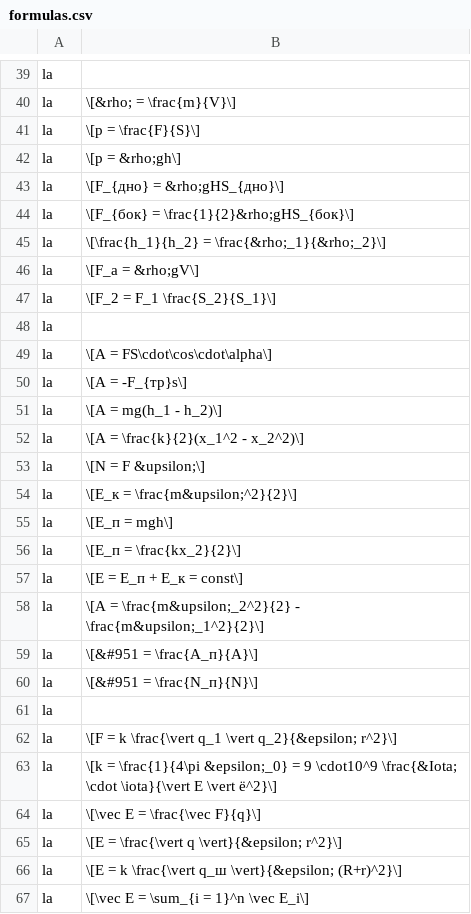
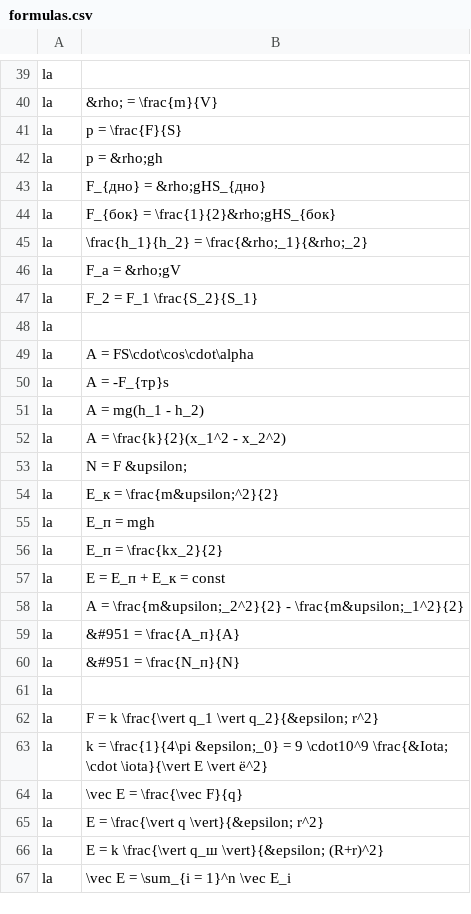
Before and after one commit to sneiky/poserjs, a CSV file: formulas.csv, drawn as a sheet; only a part is shown, gaps mark what is left out; the diff covers the shown part only; the diff names each change by its address in the sheet, - before the commit and + after, or states it on an @@ line.

```diff
--- a/formulas.csv
+++ b/formulas.csv
-B40: \[&rho; = \frac{m}{V}\]
+B40: &rho; = \frac{m}{V}
-B41: \[p = \frac{F}{S}\]
+B41: p = \frac{F}{S}
-B42: \[p = &rho;gh\]
+B42: p = &rho;gh
-B43: \[F_{дно} = &rho;gHS_{дно}\]
+B43: F_{дно} = &rho;gHS_{дно}
-B44: \[F_{бок} = \frac{1}{2}&rho;gHS_{бок}\]
+B44: F_{бок} = \frac{1}{2}&rho;gHS_{бок}
-B45: \[\frac{h_1}{h_2} = \frac{&rho;_1}{&rho;_2}\]
+B45: \frac{h_1}{h_2} = \frac{&rho;_1}{&rho;_2}
-B46: \[F_a = &rho;gV\]
+B46: F_a = &rho;gV
-B47: \[F_2 = F_1 \frac{S_2}{S_1}\]
+B47: F_2 = F_1 \frac{S_2}{S_1}
-B49: \[A = FS\cdot\cos\cdot\alpha\]
+B49: A = FS\cdot\cos\cdot\alpha
-B50: \[A = -F_{тр}s\]
+B50: A = -F_{тр}s
-B51: \[A = mg(h_1 - h_2)\]
+B51: A = mg(h_1 - h_2)
-B52: \[A = \frac{k}{2}(x_1^2 - x_2^2)\]
+B52: A = \frac{k}{2}(x_1^2 - x_2^2)
-B53: \[N = F &upsilon;\]
+B53: N = F &upsilon;
-B54: \[E_к = \frac{m&upsilon;^2}{2}\]
+B54: E_к = \frac{m&upsilon;^2}{2}
-B55: \[E_п = mgh\]
+B55: E_п = mgh
-B56: \[E_п = \frac{kx_2}{2}\]
+B56: E_п = \frac{kx_2}{2}
-B57: \[E = E_п + E_к = const\]
+B57: E = E_п + E_к = const
-B58: \[A = \frac{m&upsilon;_2^2}{2} - \frac{m&upsilon;_1^2}{2}\]
+B58: A = \frac{m&upsilon;_2^2}{2} - \frac{m&upsilon;_1^2}{2}
-B59: \[&#951 = \frac{A_п}{A}\]
+B59: &#951 = \frac{A_п}{A}
-B60: \[&#951 = \frac{N_п}{N}\]
+B60: &#951 = \frac{N_п}{N}
-B62: \[F = k \frac{\vert q_1 \vert q_2}{&epsilon; r^2}\]
+B62: F = k \frac{\vert q_1 \vert q_2}{&epsilon; r^2}
-B63: \[k = \frac{1}{4\pi &epsilon;_0} = 9 \cdot10^9 \frac{&Iota; \cdot \iota}{\vert E \vert ё^2}\]
+B63: k = \frac{1}{4\pi &epsilon;_0} = 9 \cdot10^9 \frac{&Iota; \cdot \iota}{\vert E \vert ё^2}
-B64: \[\vec E = \frac{\vec F}{q}\]
+B64: \vec E = \frac{\vec F}{q}
-B65: \[E = \frac{\vert q \vert}{&epsilon; r^2}\]
+B65: E = \frac{\vert q \vert}{&epsilon; r^2}
-B66: \[E = k \frac{\vert q_ш \vert}{&epsilon; (R+r)^2}\]
+B66: E = k \frac{\vert q_ш \vert}{&epsilon; (R+r)^2}
-B67: \[\vec E = \sum_{i = 1}^n \vec E_i\]
+B67: \vec E = \sum_{i = 1}^n \vec E_i
```
Also changed, not shown: 101 edited cells elsewhere in this file, 2 other files.
